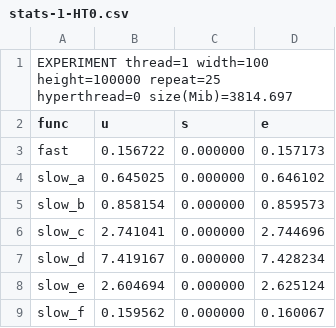
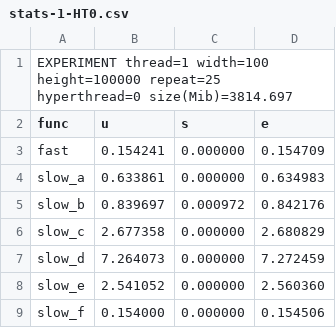
Before and after one commit to leandreChamDoz/INF8601, a CSV file: tp2/inf8601-lab2/results/stats-1-HT0.csv, drawn as a sheet.

```diff
--- a/tp2/inf8601-lab2/results/stats-1-HT0.csv
+++ b/tp2/inf8601-lab2/results/stats-1-HT0.csv
@@ -2,8 +2,8 @@ EXPERIMENT thread=1 width=100 height=100000 repeat=25 hyperthread=0 size(Mib)=38
 func,u,s,e
-fast,0.156722,0.000000,0.157173,
-slow_a,0.645025,0.000000,0.646102,
-slow_b,0.858154,0.000000,0.859573,
-slow_c,2.741041,0.000000,2.744696,
-slow_d,7.419167,0.000000,7.428234,
-slow_e,2.604694,0.000000,2.625124,
-slow_f,0.159562,0.000000,0.160067,
+fast,0.154241,0.000000,0.154709,
+slow_a,0.633861,0.000000,0.634983,
+slow_b,0.839697,0.000972,0.842176,
+slow_c,2.677358,0.000000,2.680829,
+slow_d,7.264073,0.000000,7.272459,
+slow_e,2.541052,0.000000,2.560360,
+slow_f,0.154000,0.000000,0.154506,
```
Also changed, not shown: tp2/inf8601-lab2/results/stats-2-HT0.csv, tp2/inf8601-lab2/results/stats-2-HT1.csv, 6 other files.
